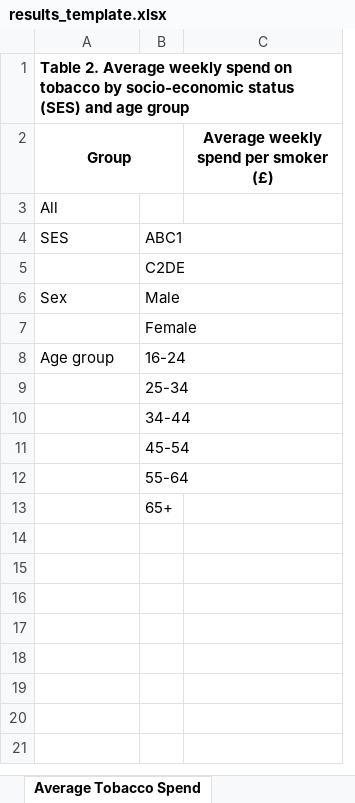
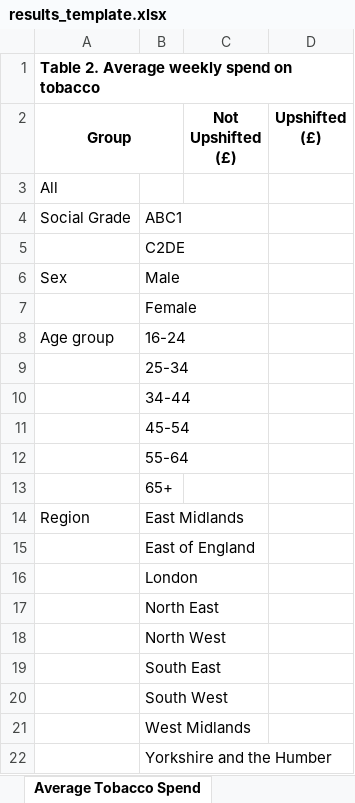
Before and after one commit to STAPM/smoke-free-dividend, an Excel workbook: templates/results_template.xlsx, sheet Average Tobacco Spend, drawn as a sheet; values as stored, in another font and other column widths than the file's, no borders; removed rows and columns are numbered as before the commit, all else as after; the diff names each change by its address in the sheet, - before the commit and + after, or states it on an @@ line.

```diff
--- a/templates/results_template.xlsx (sheet Average Tobacco Spend)
+++ b/templates/results_template.xlsx (sheet Average Tobacco Spend)
-column C, row 2: Average weekly spend per smoker (£)
+column C (Not Upshifted (£)), empty
+column D (Upshifted (£)), empty
-A1 (Group): …on tobacco by socio-economic status (SES) and age group
+A1 (Group): …on tobacco
-A4 (Group): SES
+A4 (Group): Social Grade
+row 14: Region | East Midlands
+row 15:  | East of England
+row 16:  | London
+row 17:  | North East
+row 18:  | North West
+row 19:  | South East
+row 20:  | South West
+row 21:  | West Midlands
+row 22:  | Yorkshire and the Humber
```
Also changed, not shown: sheet Region data, sheet LA data, sheet Expenditure % of Income LA, other sheet tabs, 24 other files.
